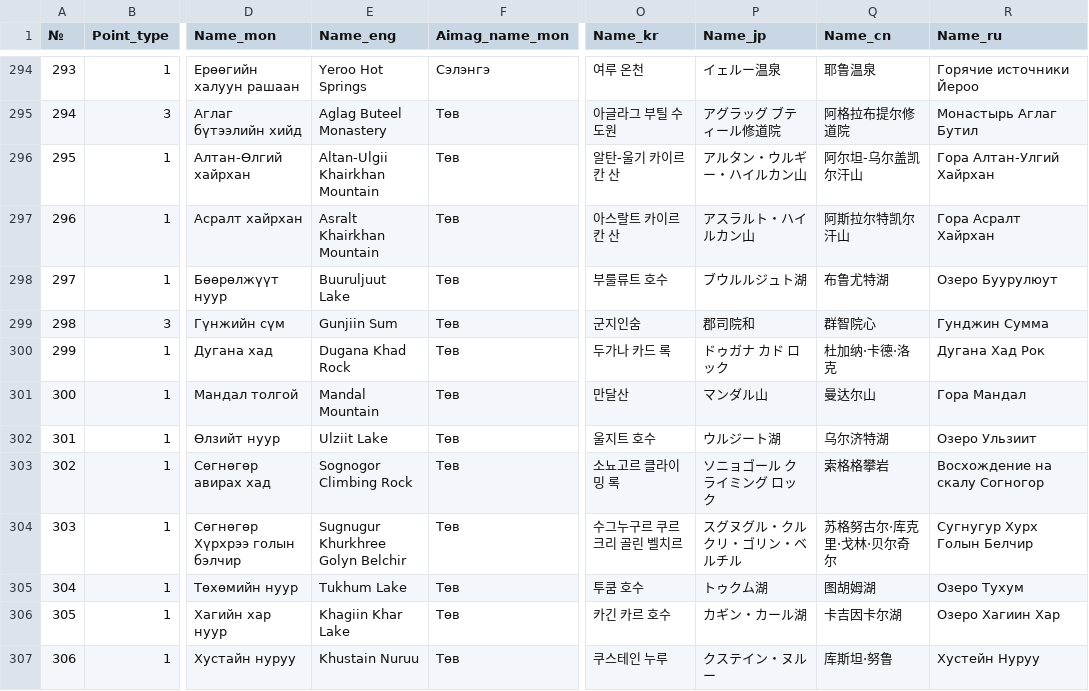
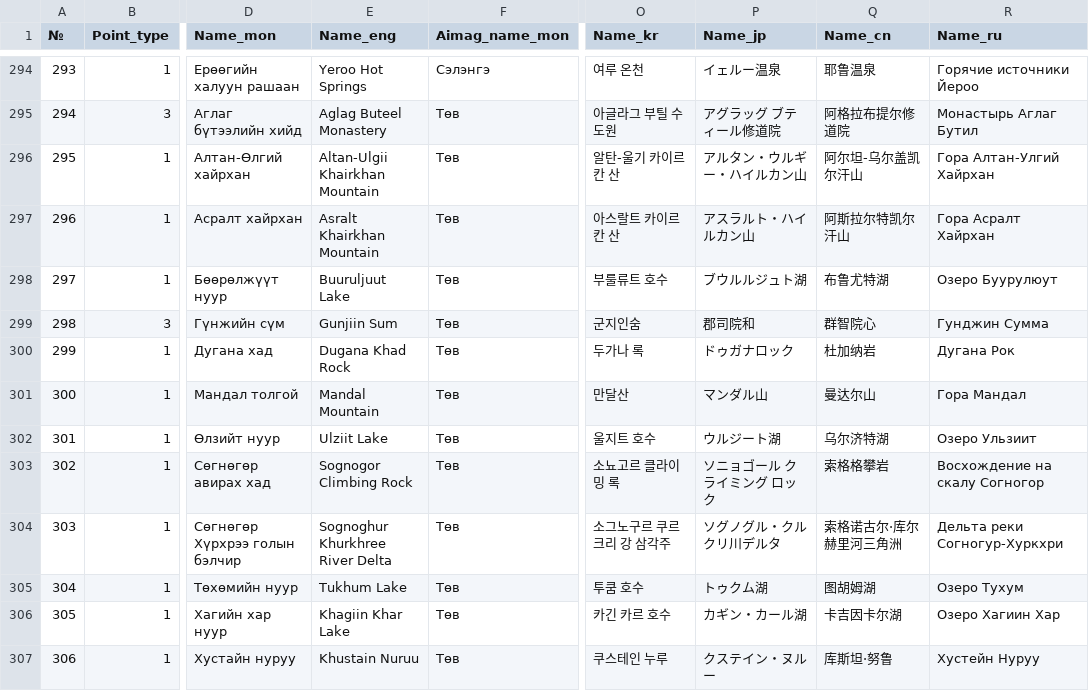
Before and after one commit to MongoliaMapGuide/map, a CSV file: Nature_HIs_multi.csv, drawn as a sheet; only a part is shown, gaps mark what is left out; the diff covers the shown part only; the diff names each change by its address in the sheet, - before the commit and + after, or states it on an @@ line.

Commit message:
Add files via upload

```diff
--- a/Nature_HIs_multi.csv
+++ b/Nature_HIs_multi.csv
-O300 (Name_kr): 두가나 카드 록
+O300 (Name_kr): 두가나 록
-P300 (Name_jp): ドゥガナ カド ロック
+P300 (Name_jp): ドゥガナロック
-Q300 (Name_cn): 杜加纳·卡德·洛克
+Q300 (Name_cn): 杜加纳岩
-R300 (Name_ru): Дугана Хад Рок
+R300 (Name_ru): Дугана Рок
-E304 (Name_eng): Sugnugur Khurkhree Golyn Belchir
+E304 (Name_eng): Sognoghur Khurkhree River Delta
-O304 (Name_kr): 수그누구르 쿠르크리 골린 벨치르
+O304 (Name_kr): 소그노구르 쿠르크리 강 삼각주
-P304 (Name_jp): スグヌグル・クルクリ・ゴリン・ベルチル
+P304 (Name_jp): ソグノグル・クルクリ川デルタ
-Q304 (Name_cn): 苏格努古尔·库克里·戈林·贝尔奇尔
+Q304 (Name_cn): 索格诺古尔·库尔赫里河三角洲
-R304 (Name_ru): Сугнугур Хурх Голын Белчир
+R304 (Name_ru): Дельта реки Согногур-Хуркхри
```
Also changed, not shown: 70 edited cells elsewhere in this file.
